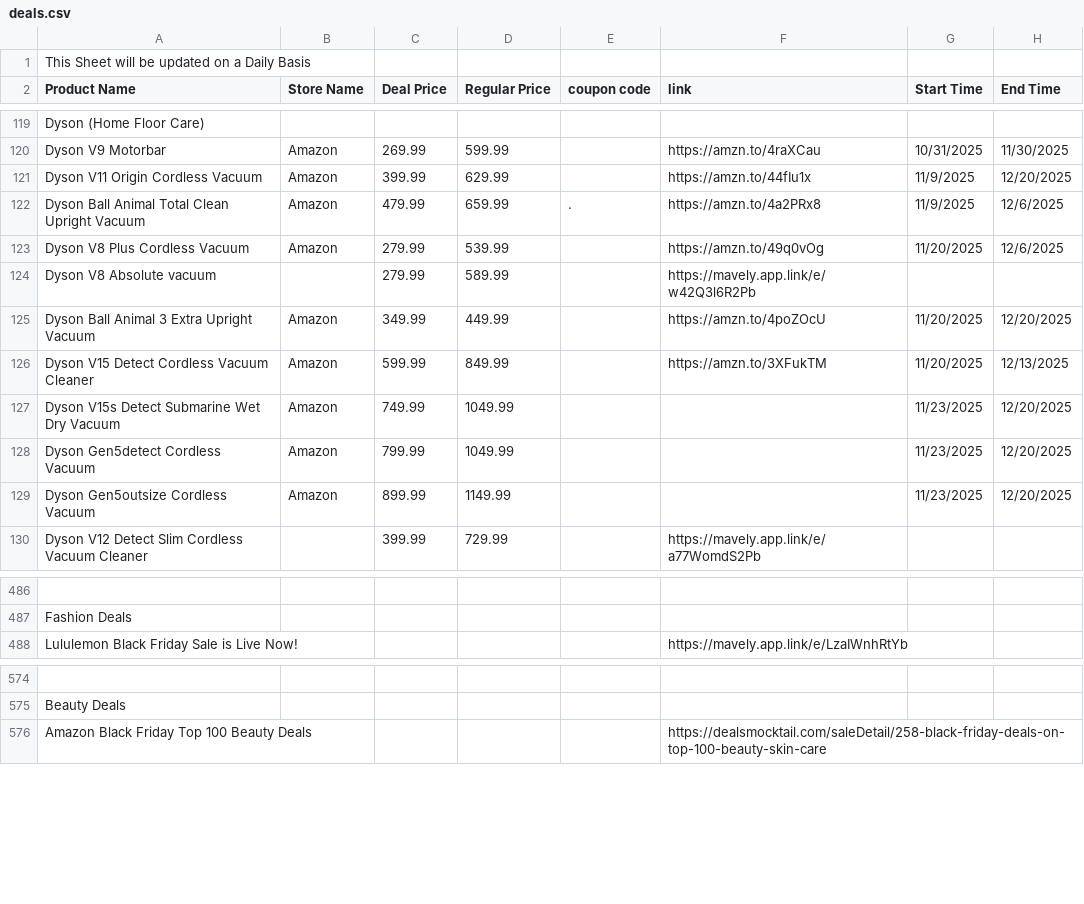
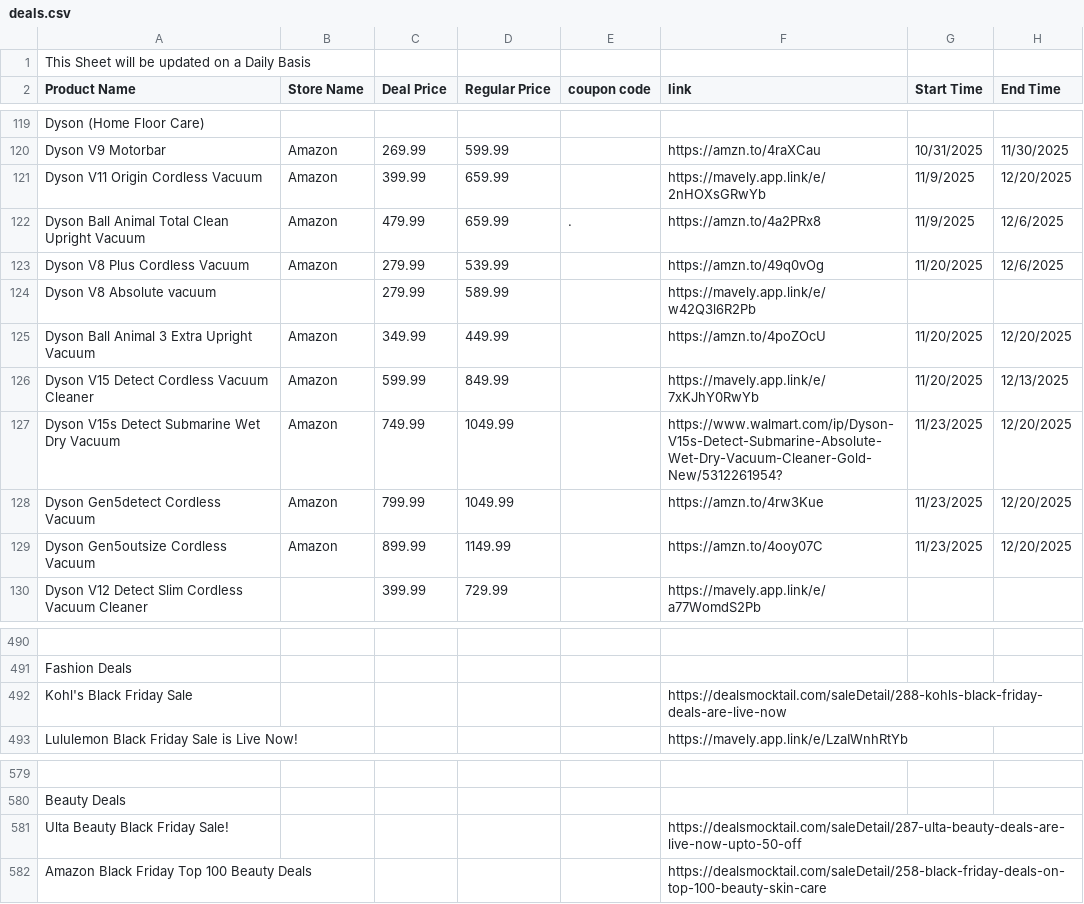
Before and after one commit to Yashwanth9394/shopping-deals-app, a CSV file: deals.csv, drawn as a sheet; only a part is shown, gaps mark what is left out; the diff covers the shown part only; the diff names each change by its address in the sheet, - before the commit and + after, or states it on an @@ line.

```diff
--- a/deals.csv
+++ b/deals.csv
-D121 (Regular Price): 629.99
+D121 (Regular Price): 659.99
-F121 (link): https://amzn.to/44fIu1x
+F121 (link): https://mavely.app.link/e/2nHOXsGRwYb
-F126 (link): https://amzn.to/3XFukTM
+F126 (link): https://mavely.app.link/e/7xKJhY0RwYb
-F127 (link): (empty)
+F127 (link): https://www.walmart.com/ip/Dyson-V15s-Detect-Submarine-Absolute-Wet-Dry-Vacuum-Cleaner-Gold-New/5312261954?
-F128 (link): (empty)
+F128 (link): https://amzn.to/4rw3Kue
-F129 (link): (empty)
+F129 (link): https://amzn.to/4ooy07C
+row 492: Kohl's Black Friday Sale |  |  |  |  | https://dealsmocktail.com/saleDetail/288-kohls-black-friday-deals-are-live-now
+row 581: Ulta Beauty Black Friday Sale! |  |  |  |  | https://dealsmocktail.com/saleDetail/287-ulta-beauty-deals-are-live-now-upto-50-off
```
Also changed, not shown: 4 added rows and 14 edited cells elsewhere in this file.
